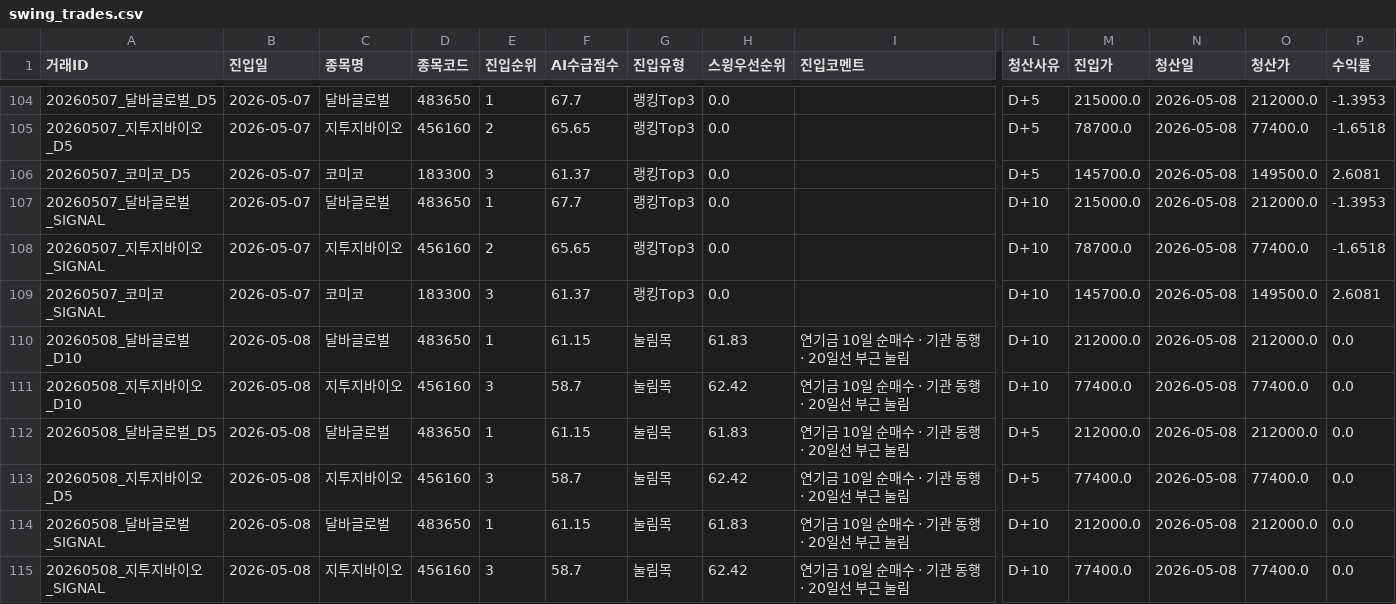
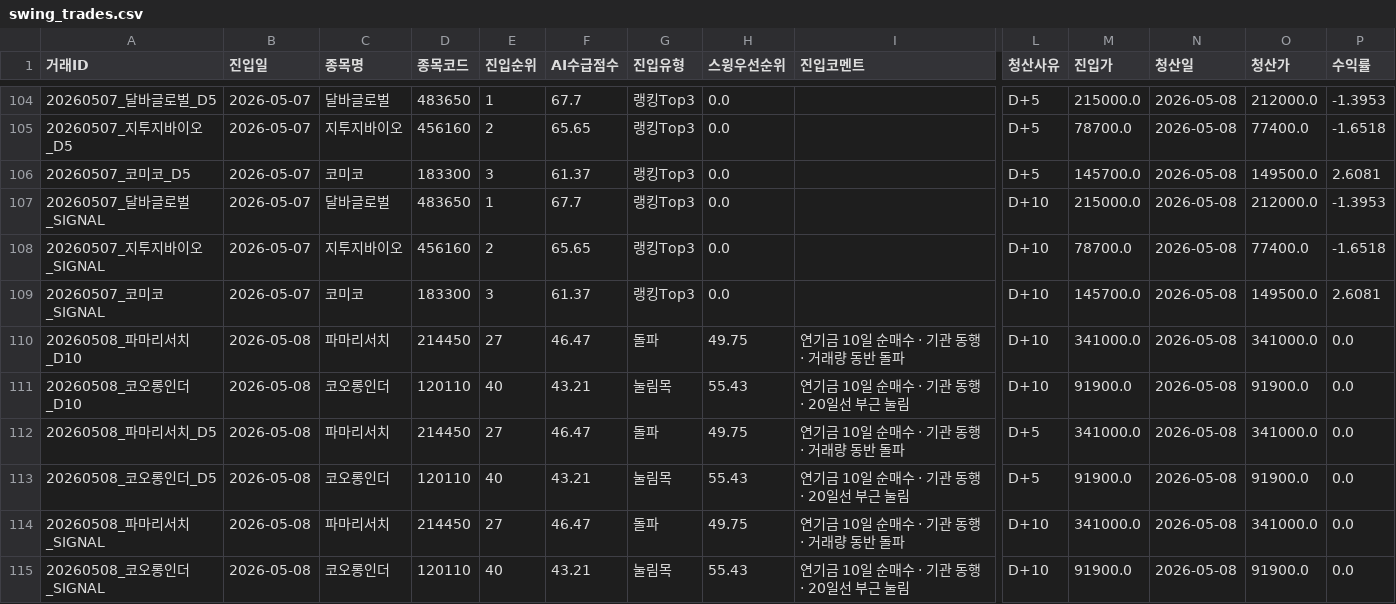
Before and after one commit to songyk544-ctrl/quant-bot, a CSV file: data/swing_trades.csv, drawn as a sheet; only a part is shown, gaps mark what is left out; removed rows and columns are numbered as before the commit, all else as after; rows hold the shown columns only; the diff names each change by its address in the sheet, - before the commit and + after, or states it on an @@ line.

```diff
--- a/data/swing_trades.csv
+++ b/data/swing_trades.csv
-row 110: 20260508_달바글로벌_D10 | 2026-05-08 | 달바글로벌 | 483650 | 1 | 61.15 | 눌림목 | 61.83 | 연기금 10일 순매수 · 기관 동행 · 20일선 부근 눌림 | D+10 | 212000.0 | 2026-05-08 | 212000.0 | 0.0
+row 110: 20260508_파마리서치_D10 | 2026-05-08 | 파마리서치 | 214450 | 27 | 46.47 | 돌파 | 49.75 | 연기금 10일 순매수 · 기관 동행 · 거래량 동반 돌파 | D+10 | 341000.0 | 2026-05-08 | 341000.0 | 0.0
-A111 (거래ID): 20260508_지투지바이오_D10
+A111 (거래ID): 20260508_코오롱인더_D10
-C111 (종목명): 지투지바이오
+C111 (종목명): 코오롱인더
-D111 (종목코드): 456160
+D111 (종목코드): 120110
-E111 (진입순위): 3
+E111 (진입순위): 40
-F111 (AI수급점수): 58.7
+F111 (AI수급점수): 43.21
-H111 (스윙우선순위): 62.42
+H111 (스윙우선순위): 55.43
-M111 (진입가): 77400.0
+M111 (진입가): 91900.0
-O111 (청산가): 77400.0
+O111 (청산가): 91900.0
-row 112: 20260508_달바글로벌_D5 | 2026-05-08 | 달바글로벌 | 483650 | 1 | 61.15 | 눌림목 | 61.83 | 연기금 10일 순매수 · 기관 동행 · 20일선 부근 눌림 | D+5 | 212000.0 | 2026-05-08 | 212000.0 | 0.0
+row 112: 20260508_파마리서치_D5 | 2026-05-08 | 파마리서치 | 214450 | 27 | 46.47 | 돌파 | 49.75 | 연기금 10일 순매수 · 기관 동행 · 거래량 동반 돌파 | D+5 | 341000.0 | 2026-05-08 | 341000.0 | 0.0
-A113 (거래ID): 20260508_지투지바이오_D5
+A113 (거래ID): 20260508_코오롱인더_D5
-C113 (종목명): 지투지바이오
+C113 (종목명): 코오롱인더
-D113 (종목코드): 456160
+D113 (종목코드): 120110
-E113 (진입순위): 3
+E113 (진입순위): 40
-F113 (AI수급점수): 58.7
+F113 (AI수급점수): 43.21
-H113 (스윙우선순위): 62.42
+H113 (스윙우선순위): 55.43
-M113 (진입가): 77400.0
+M113 (진입가): 91900.0
-O113 (청산가): 77400.0
+O113 (청산가): 91900.0
-row 114: 20260508_달바글로벌_SIGNAL | 2026-05-08 | 달바글로벌 | 483650 | 1 | 61.15 | 눌림목 | 61.83 | 연기금 10일 순매수 · 기관 동행 · 20일선 부근 눌림 | D+10 | 212000.0 | 2026-05-08 | 212000.0 | 0.0
+row 114: 20260508_파마리서치_SIGNAL | 2026-05-08 | 파마리서치 | 214450 | 27 | 46.47 | 돌파 | 49.75 | 연기금 10일 순매수 · 기관 동행 · 거래량 동반 돌파 | D+10 | 341000.0 | 2026-05-08 | 341000.0 | 0.0
-A115 (거래ID): 20260508_지투지바이오_SIGNAL
+A115 (거래ID): 20260508_코오롱인더_SIGNAL
-C115 (종목명): 지투지바이오
+C115 (종목명): 코오롱인더
-D115 (종목코드): 456160
+D115 (종목코드): 120110
-E115 (진입순위): 3
+E115 (진입순위): 40
-F115 (AI수급점수): 58.7
+F115 (AI수급점수): 43.21
-H115 (스윙우선순위): 62.42
+H115 (스윙우선순위): 55.43
-M115 (진입가): 77400.0
+M115 (진입가): 91900.0
-O115 (청산가): 77400.0
+O115 (청산가): 91900.0
```
Also changed, not shown: data/daily_candidates.csv, 9 other files.
